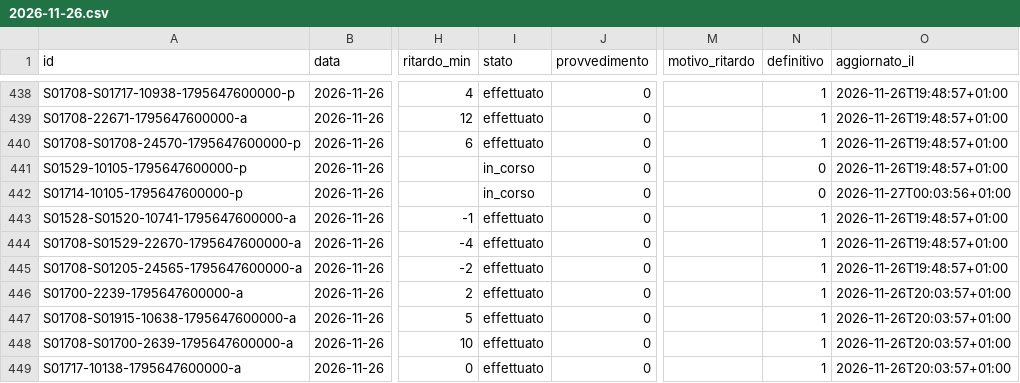
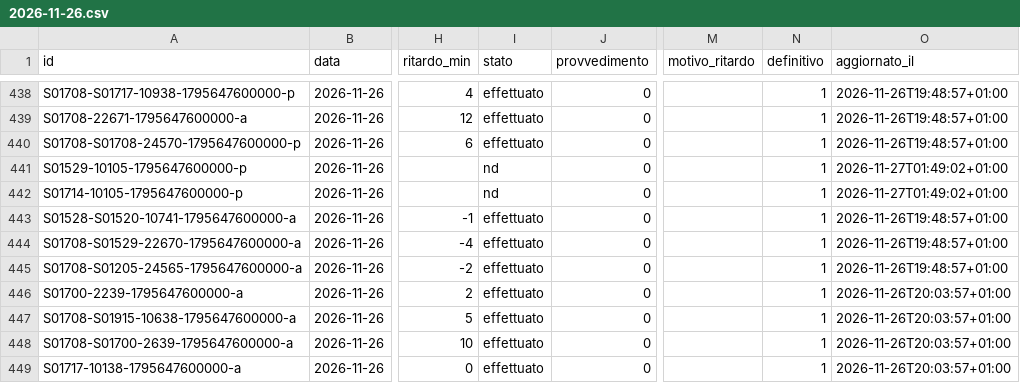
Before and after one commit to lucabonzanni/monitor-treni-bergamo, a CSV file: docs/dati/corse/2026-11-26.csv, drawn as a sheet; only a part is shown, gaps mark what is left out; the diff names each change by its address in the sheet, - before the commit and + after, or states it on an @@ line.

```diff
--- a/docs/dati/corse/2026-11-26.csv
+++ b/docs/dati/corse/2026-11-26.csv
-I441:I442 (stato): in_corso
+I441:I442 (stato): nd
-N441:N442 (definitivo): 0
+N441:N442 (definitivo): 1
-O441 (aggiornato_il): 2026-11-26T19:48:57+01:00
+O441 (aggiornato_il): 2026-11-27T01:49:02+01:00
-O442 (aggiornato_il): 2026-11-27T00:03:56+01:00
+O442 (aggiornato_il): 2026-11-27T01:49:02+01:00
```
Also changed, not shown: docs/dati/corse/2026-11-27.csv, docs/dati/corse_complete.csv, 2 other files.
